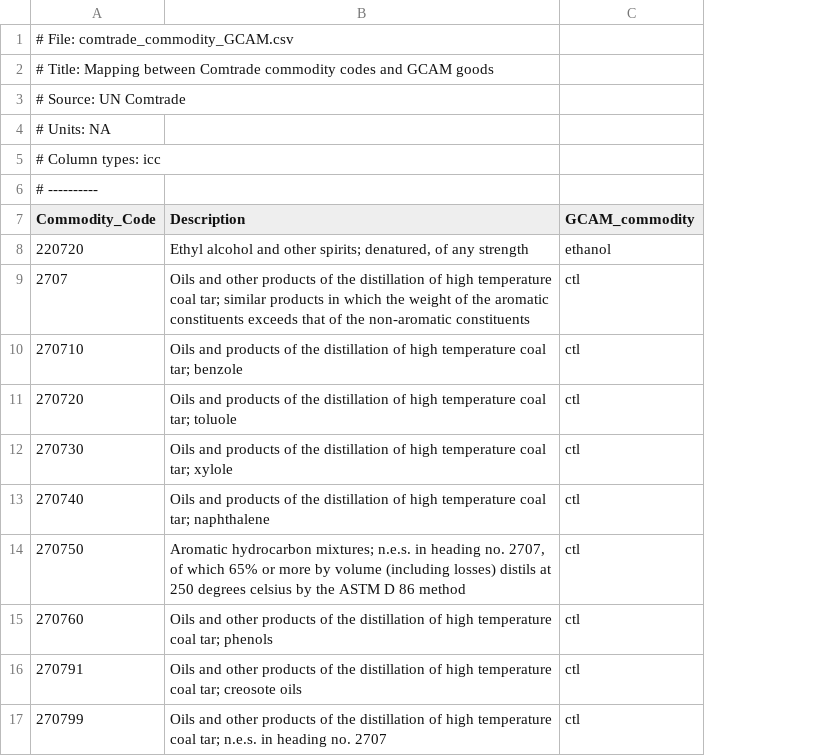
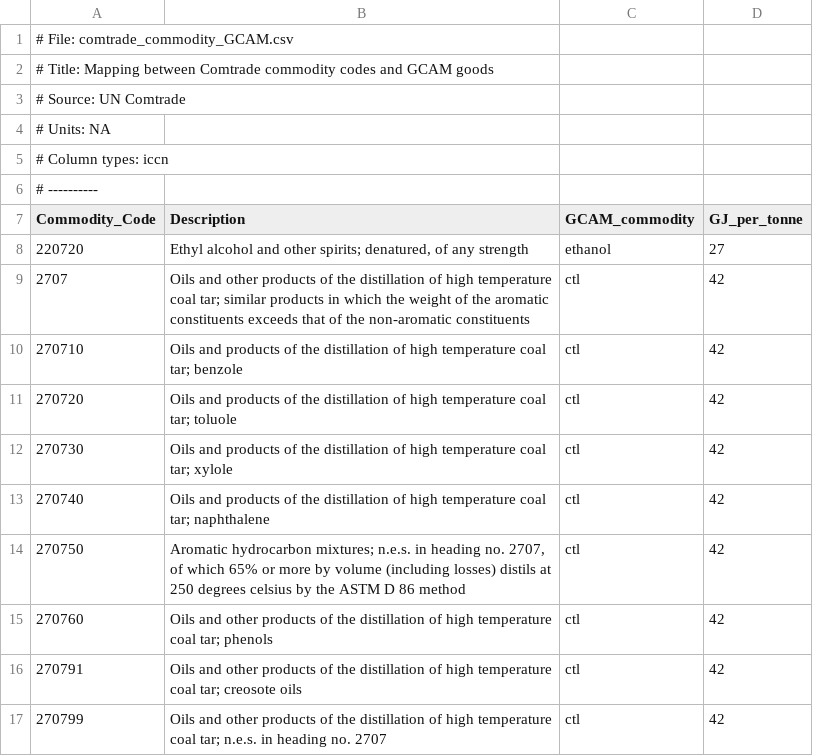
Before and after one commit to marideeweber/gcam-core, a CSV file: input/gcamdata/inst/extdata/energy/mappings/comtrade_commodity_GCAM.csv, drawn as a sheet; only a part is shown; the diff names each change by its address in the sheet, - before the commit and + after, or states it on an @@ line.

Commit message:
revise biofuel trade methods to include fuel-specific mass-to-energy conversion factors, and revise+simplify trade scaling methods to avoid negative import and/or export calibration values

```diff
--- a/input/gcamdata/inst/extdata/energy/mappings/comtrade_commodity_GCAM.csv
+++ b/input/gcamdata/inst/extdata/energy/mappings/comtrade_commodity_GCAM.csv
+column D (GJ_per_tonne), rows 8-17: 27 | 42 | 42 | 42 | 42 | 42 | 42 | 42 | 42 | 42
-A5 (Commodity_Code): # Column types: icc
+A5 (Commodity_Code): # Column types: iccn
```
Also changed, not shown: 2 other files.
